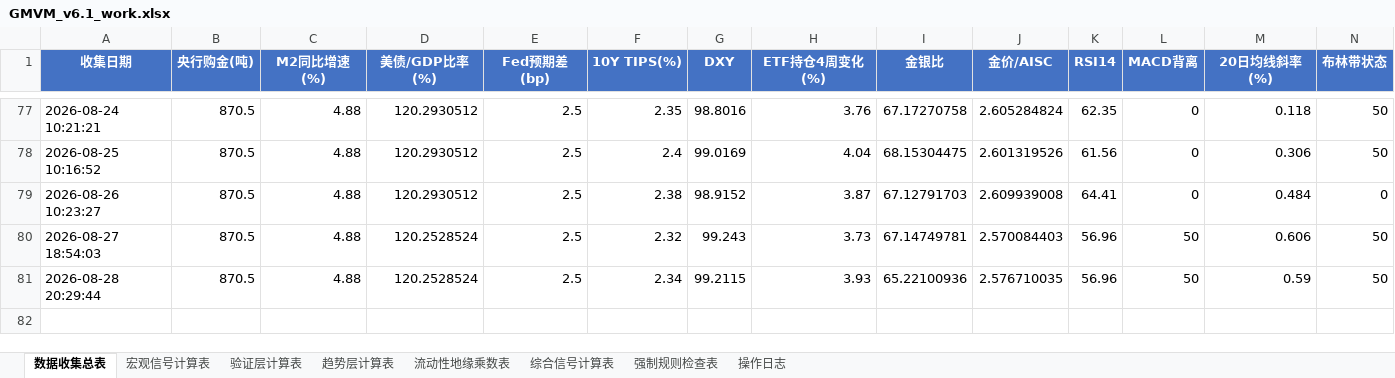
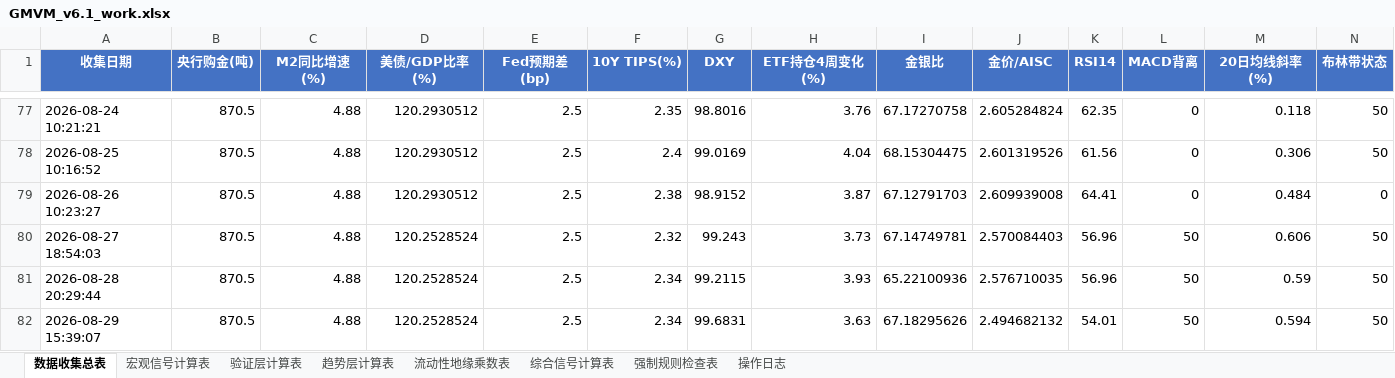
Before and after one commit to Walle39/market, an Excel workbook: GMVM_v6.1_work.xlsx, sheet 数据收集总表, drawn as a sheet; only a part is shown, gaps mark what is left out; values as stored, in another font and other column widths than the file's, no borders; rows hold the shown columns only; the diff names each change by its address in the sheet, - before the commit and + after, or states it on an @@ line.

```diff
--- a/GMVM_v6.1_work.xlsx (sheet 数据收集总表)
+++ b/GMVM_v6.1_work.xlsx (sheet 数据收集总表)
+row 82: 2026-08-29 15:39:07 | 870.5 | 4.88 | 120.2528524 | 2.5 | 2.34 | 99.6831 | 3.63 | 67.18295626 | 2.494682132 | 54.01 | 50 | 0.594 | 50
```
Also changed, not shown: 1 other file.
